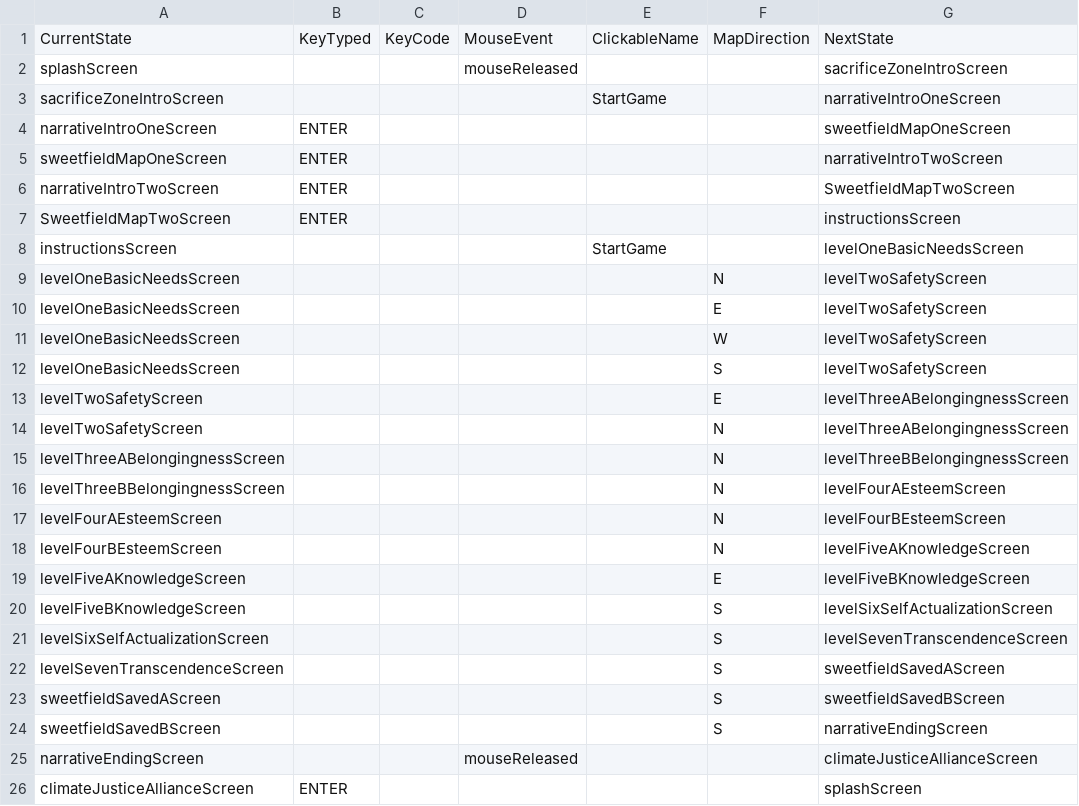
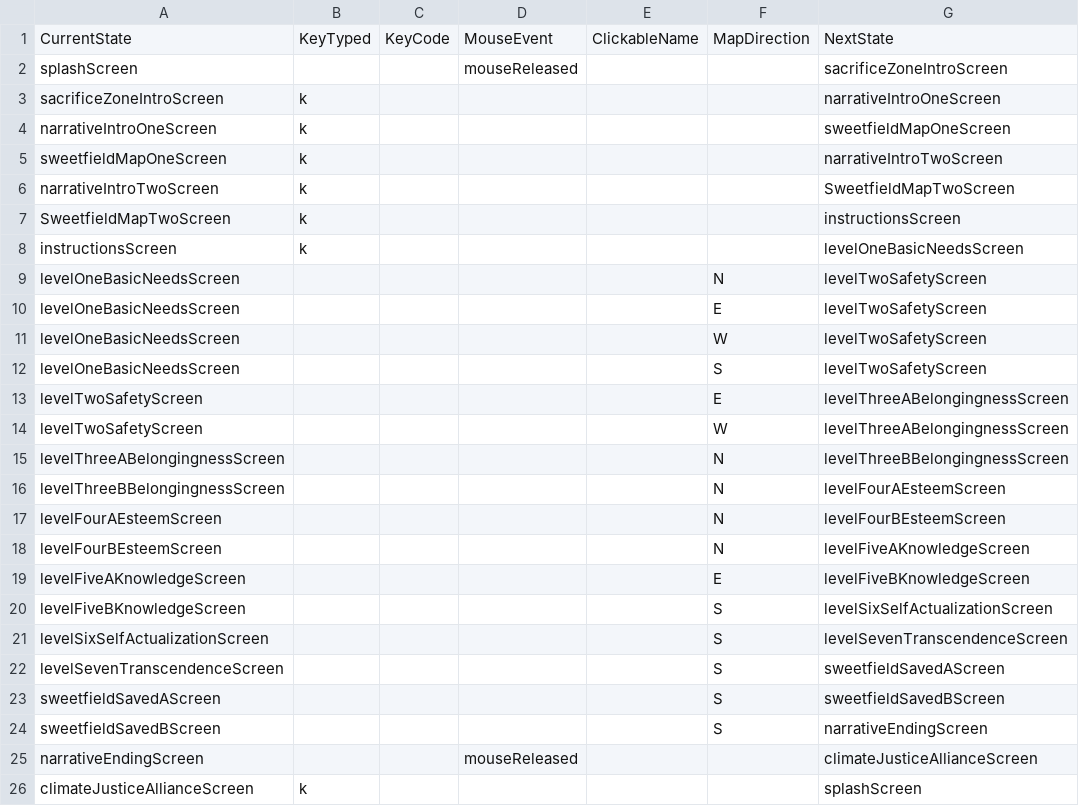
Before and after one commit to katrinamonje/SaveSweetfieldCity, a CSV file: data/interactionTable.csv, drawn as a sheet.

```diff
--- a/data/interactionTable.csv
+++ b/data/interactionTable.csv
@@ -2,8 +2,8 @@ CurrentState,KeyTyped,KeyCode,MouseEvent,ClickableName,MapDirection,NextState
 splashScreen,,,mouseReleased,,,sacrificeZoneIntroScreen
-sacrificeZoneIntroScreen,,,,StartGame,,narrativeIntroOneScreen
-narrativeIntroOneScreen,ENTER,,,,,sweetfieldMapOneScreen
-sweetfieldMapOneScreen,ENTER,,,,,narrativeIntroTwoScreen
-narrativeIntroTwoScreen,ENTER,,,,,SweetfieldMapTwoScreen
-SweetfieldMapTwoScreen,ENTER,,,,,instructionsScreen
-instructionsScreen,,,,StartGame,,levelOneBasicNeedsScreen
+sacrificeZoneIntroScreen,k,,,,,narrativeIntroOneScreen
+narrativeIntroOneScreen,k,,,,,sweetfieldMapOneScreen
+sweetfieldMapOneScreen,k,,,,,narrativeIntroTwoScreen
+narrativeIntroTwoScreen,k,,,,,SweetfieldMapTwoScreen
+SweetfieldMapTwoScreen,k,,,,,instructionsScreen
+instructionsScreen,k,,,,,levelOneBasicNeedsScreen
 levelOneBasicNeedsScreen,,,,,N,levelTwoSafetyScreen
@@ -13,3 +13,3 @@ levelOneBasicNeedsScreen,,,,,S,levelTwoSafetyScreen
 levelTwoSafetyScreen,,,,,E,levelThreeABelongingnessScreen
-levelTwoSafetyScreen,,,,,N,levelThreeABelongingnessScreen
+levelTwoSafetyScreen,,,,,W,levelThreeABelongingnessScreen
 levelThreeABelongingnessScreen,,,,,N,levelThreeBBelongingnessScreen
@@ -25,2 +25,2 @@ sweetfieldSavedBScreen,,,,,S,narrativeEndingScreen
 narrativeEndingScreen,,,mouseReleased,,,climateJusticeAllianceScreen
-climateJusticeAllianceScreen,ENTER,,,,,splashScreen
+climateJusticeAllianceScreen,k,,,,,splashScreen
```
Also changed, not shown: data/adventureStates.csv, 1 other file.
